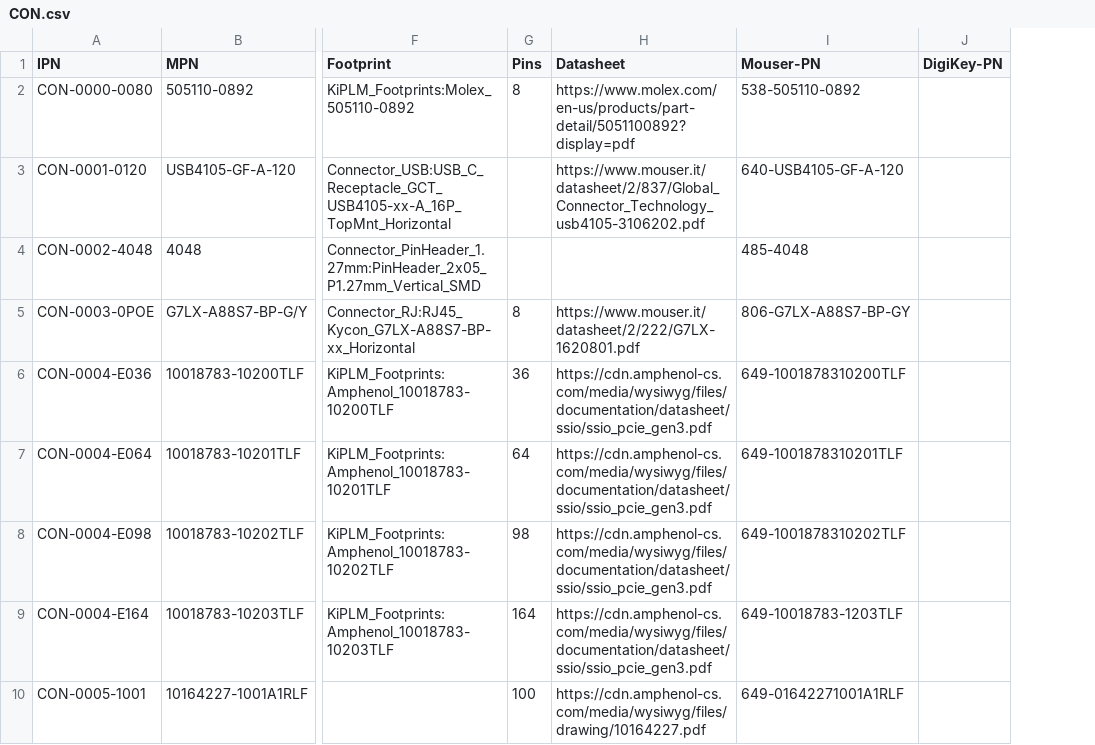
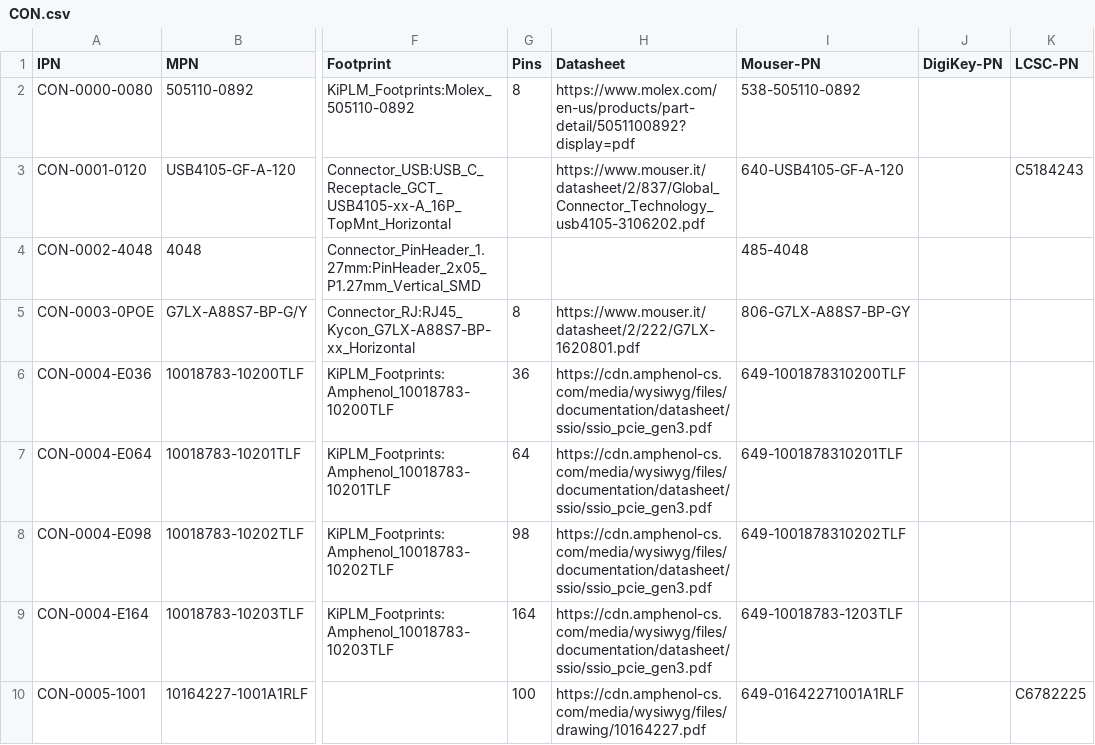
Before and after one commit to yohummus/kiplm, a CSV file: db/CON.csv, drawn as a sheet; only a part is shown, gaps mark what is left out; the diff names each change by its address in the sheet, - before the commit and + after, or states it on an @@ line.

```diff
--- a/db/CON.csv
+++ b/db/CON.csv
+column K (LCSC-PN), rows 3-10: C5184243 |  |  |  |  |  |  | C6782225
```
Also changed, not shown: db/ICS.csv, db/OPT.csv, 22 other files.
